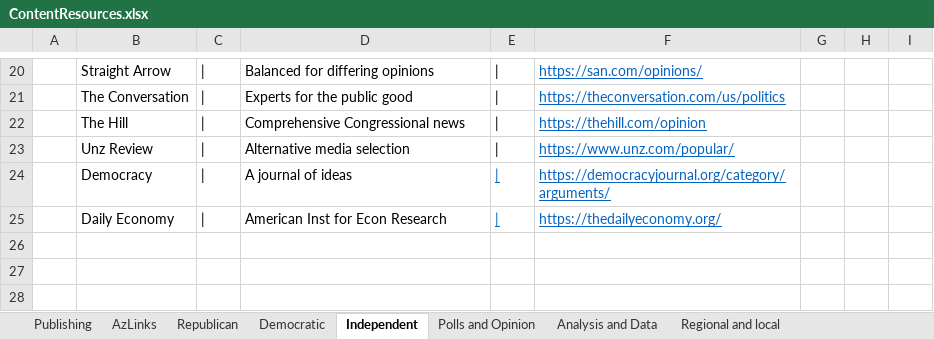
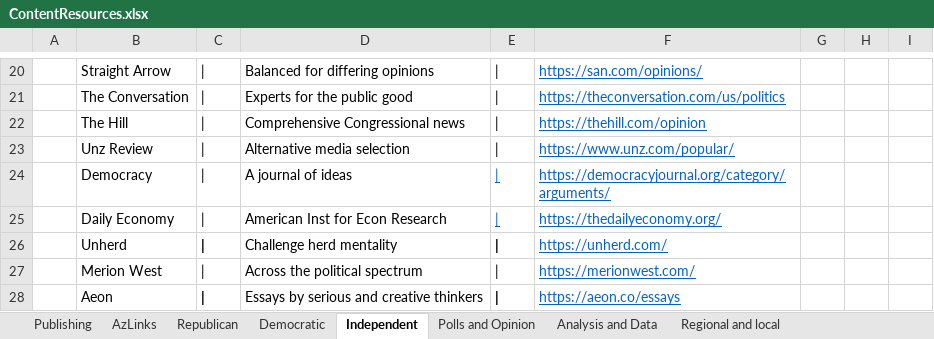
Before and after one commit to brianmcgrathnet/serialpolitics, an Excel workbook: content/ContentResources.xlsx, sheet Independent, drawn as a sheet; only a part is shown, gaps mark what is left out; values as stored, in another font and other column widths than the file's, no borders; the diff names each change by its address in the sheet, - before the commit and + after, or states it on an @@ line.

Commit message:
Content Updates

```diff
--- a/content/ContentResources.xlsx (sheet Independent)
+++ b/content/ContentResources.xlsx (sheet Independent)
+row 26:  | Unherd | | | Challenge herd mentality | | | https://unherd.com/
+row 27:  | Merion West | | | Across the political spectrum | | | https://merionwest.com/
+row 28:  | Aeon | | | Essays by serious and creative thinkers | | | https://aeon.co/essays
```
Also changed, not shown: sheet Analysis and Data, sheet World, 4 other files.
